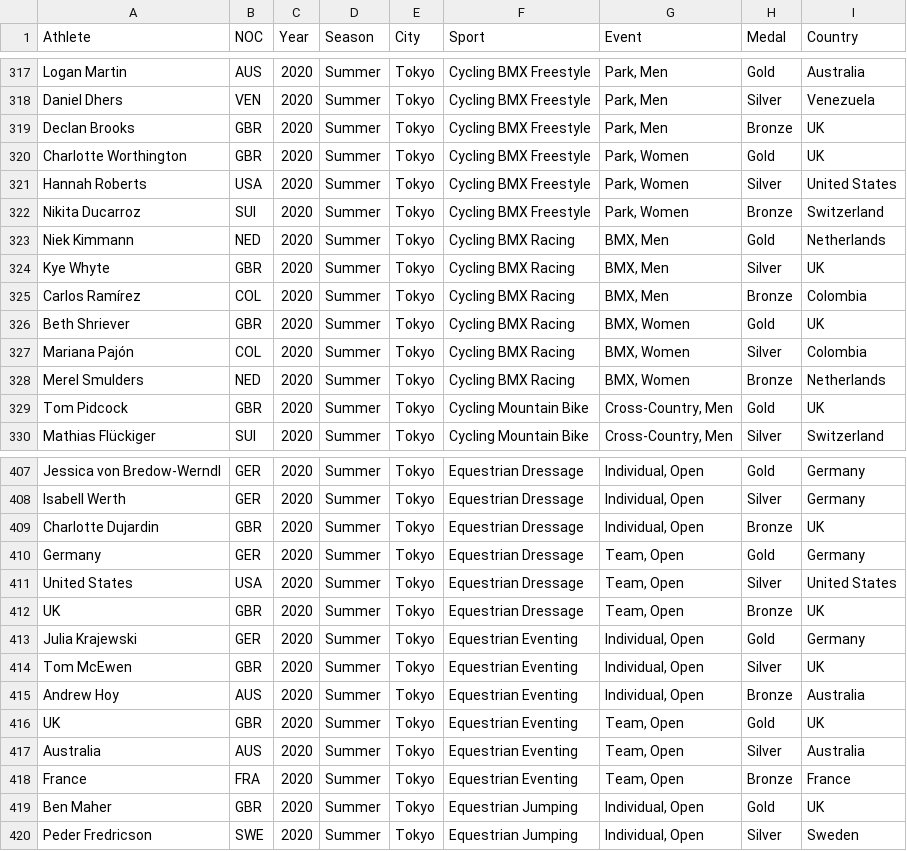
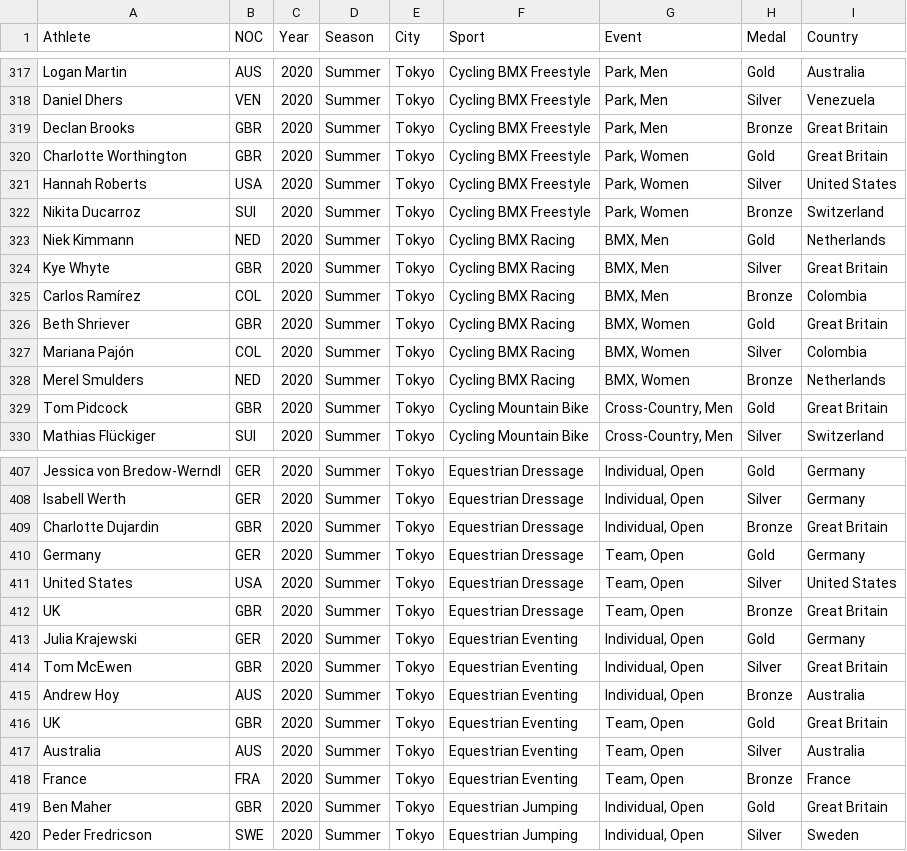
Before and after one commit to dagartga/olympics-data-project, a CSV file: olympics_data_project/data/processed/tokyo2020_results.csv, drawn as a sheet; only a part is shown, gaps mark what is left out; the diff covers the shown part only.

Commit message:
update for replacing UK with Great Britain in country

```diff
--- a/olympics_data_project/data/processed/tokyo2020_results.csv
+++ b/olympics_data_project/data/processed/tokyo2020_results.csv
@@ -318,4 +318,4 @@ Logan Martin,AUS,2020,Summer,Tokyo,Cycling BMX Freestyle,"Park, Men",Gold,Austra
 Daniel Dhers,VEN,2020,Summer,Tokyo,Cycling BMX Freestyle,"Park, Men",Silver,Venezuela
-Declan Brooks,GBR,2020,Summer,Tokyo,Cycling BMX Freestyle,"Park, Men",Bronze,UK
-Charlotte Worthington,GBR,2020,Summer,Tokyo,Cycling BMX Freestyle,"Park, Women",Gold,UK
+Declan Brooks,GBR,2020,Summer,Tokyo,Cycling BMX Freestyle,"Park, Men",Bronze,Great Britain
+Charlotte Worthington,GBR,2020,Summer,Tokyo,Cycling BMX Freestyle,"Park, Women",Gold,Great Britain
 Hannah Roberts,USA,2020,Summer,Tokyo,Cycling BMX Freestyle,"Park, Women",Silver,United States
@@ -323,8 +323,8 @@ Nikita Ducarroz,SUI,2020,Summer,Tokyo,Cycling BMX Freestyle,"Park, Women",Bronze
 Niek Kimmann,NED,2020,Summer,Tokyo,Cycling BMX Racing,"BMX, Men",Gold,Netherlands
-Kye Whyte,GBR,2020,Summer,Tokyo,Cycling BMX Racing,"BMX, Men",Silver,UK
+Kye Whyte,GBR,2020,Summer,Tokyo,Cycling BMX Racing,"BMX, Men",Silver,Great Britain
 Carlos Ramírez,COL,2020,Summer,Tokyo,Cycling BMX Racing,"BMX, Men",Bronze,Colombia
-Beth Shriever,GBR,2020,Summer,Tokyo,Cycling BMX Racing,"BMX, Women",Gold,UK
+Beth Shriever,GBR,2020,Summer,Tokyo,Cycling BMX Racing,"BMX, Women",Gold,Great Britain
 Mariana Pajón,COL,2020,Summer,Tokyo,Cycling BMX Racing,"BMX, Women",Silver,Colombia
 Merel Smulders,NED,2020,Summer,Tokyo,Cycling BMX Racing,"BMX, Women",Bronze,Netherlands
-Tom Pidcock,GBR,2020,Summer,Tokyo,Cycling Mountain Bike,"Cross-Country, Men",Gold,UK
+Tom Pidcock,GBR,2020,Summer,Tokyo,Cycling Mountain Bike,"Cross-Country, Men",Gold,Great Britain
 Mathias Flückiger,SUI,2020,Summer,Tokyo,Cycling Mountain Bike,"Cross-Country, Men",Silver,Switzerland
@@ -408,13 +408,13 @@ Jessica von Bredow-Werndl,GER,2020,Summer,Tokyo,Equestrian Dressage,"Individual,
 Isabell Werth,GER,2020,Summer,Tokyo,Equestrian Dressage,"Individual, Open",Silver,Germany
-Charlotte Dujardin,GBR,2020,Summer,Tokyo,Equestrian Dressage,"Individual, Open",Bronze,UK
+Charlotte Dujardin,GBR,2020,Summer,Tokyo,Equestrian Dressage,"Individual, Open",Bronze,Great Britain
 Germany,GER,2020,Summer,Tokyo,Equestrian Dressage,"Team, Open",Gold,Germany
 United States,USA,2020,Summer,Tokyo,Equestrian Dressage,"Team, Open",Silver,United States
-UK,GBR,2020,Summer,Tokyo,Equestrian Dressage,"Team, Open",Bronze,UK
+UK,GBR,2020,Summer,Tokyo,Equestrian Dressage,"Team, Open",Bronze,Great Britain
 Julia Krajewski,GER,2020,Summer,Tokyo,Equestrian Eventing,"Individual, Open",Gold,Germany
-Tom McEwen,GBR,2020,Summer,Tokyo,Equestrian Eventing,"Individual, Open",Silver,UK
+Tom McEwen,GBR,2020,Summer,Tokyo,Equestrian Eventing,"Individual, Open",Silver,Great Britain
 Andrew Hoy,AUS,2020,Summer,Tokyo,Equestrian Eventing,"Individual, Open",Bronze,Australia
-UK,GBR,2020,Summer,Tokyo,Equestrian Eventing,"Team, Open",Gold,UK
+UK,GBR,2020,Summer,Tokyo,Equestrian Eventing,"Team, Open",Gold,Great Britain
 Australia,AUS,2020,Summer,Tokyo,Equestrian Eventing,"Team, Open",Silver,Australia
 France,FRA,2020,Summer,Tokyo,Equestrian Eventing,"Team, Open",Bronze,France
-Ben Maher,GBR,2020,Summer,Tokyo,Equestrian Jumping,"Individual, Open",Gold,UK
+Ben Maher,GBR,2020,Summer,Tokyo,Equestrian Jumping,"Individual, Open",Gold,Great Britain
 Peder Fredricson,SWE,2020,Summer,Tokyo,Equestrian Jumping,"Individual, Open",Silver,Sweden
```
Also changed, not shown: 54 edited cells elsewhere in this file, olympics_data_project/data/processed/swimming/swimming_results.csv, 2 other files.
